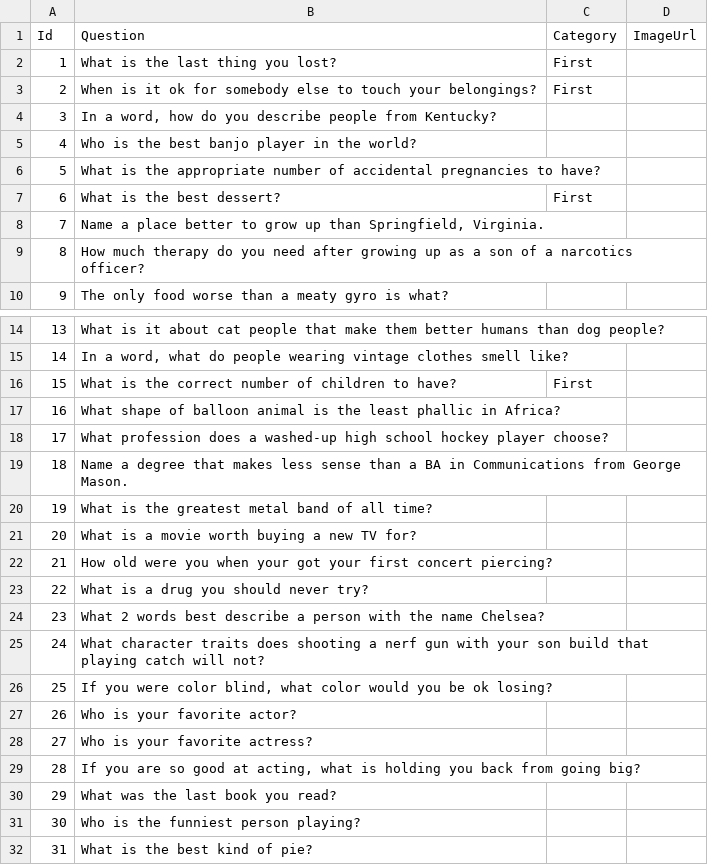
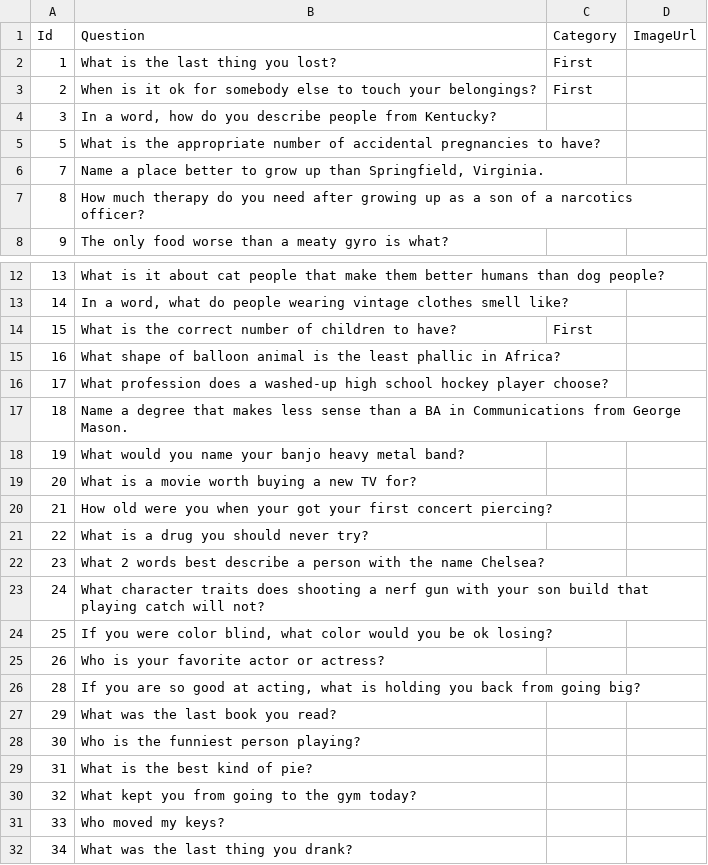
Before and after one commit to shanabus/zoomers, a CSV file: Server/Data/Games/charles-game.csv, drawn as a sheet; only a part is shown, gaps mark what is left out; the shorter side is filled out with more unchanged rows.

Commit message:
tailored questions

```diff
--- a/Server/Data/Games/charles-game.csv
+++ b/Server/Data/Games/charles-game.csv
@@ -4,5 +4,3 @@ Id, Question, Category, ImageUrl
 3,"In a word, how do you describe people from Kentucky?","",""
-4,"Who is the best banjo player in the world?","",""
 5,"What is the appropriate number of accidental pregnancies to have?","",""
-6,"What is the best dessert?","First",""
 7,"Name a place better to grow up than Springfield, Virginia.","",""
@@ -19,3 +17,3 @@ Id, Question, Category, ImageUrl
 18,"Name a degree that makes less sense than a BA in Communications from George Mason.","",""
-19,"What is the greatest metal band of all time?","",""
+19,"What would you name your banjo heavy metal band?","",""
 20,"What is a movie worth buying a new TV for?","",""
@@ -26,4 +24,3 @@ Id, Question, Category, ImageUrl
 25,"If you were color blind, what color would you be ok losing?","",""
-26,"Who is your favorite actor?","",""
-27,"Who is your favorite actress?","",""
+26,"Who is your favorite actor or actress?","",""
 28,"If you are so good at acting, what is holding you back from going big?","",""
```
Also changed, not shown: 1 other file.
